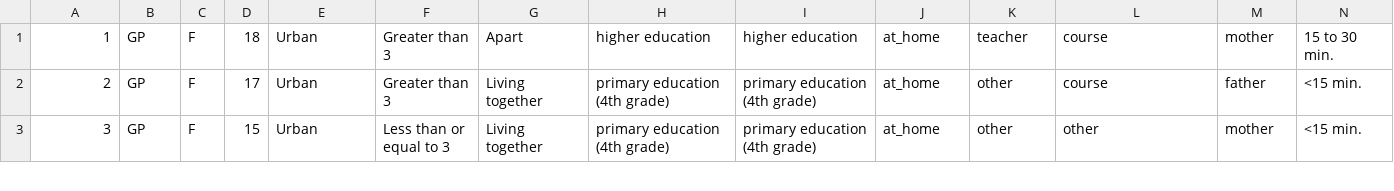
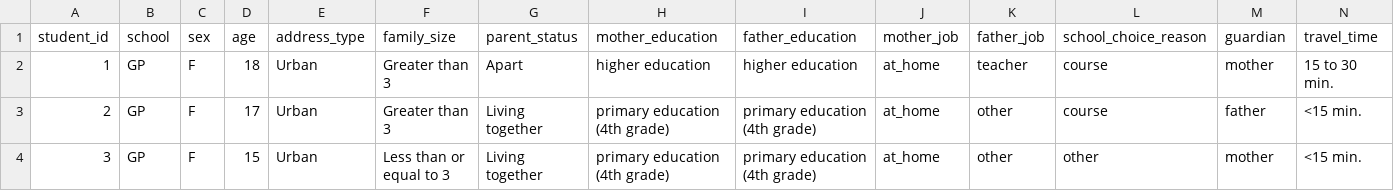
Before and after one commit to yuriccosta/AprendendoC, a CSV file: C-LP2/Arquivos/atividade 1/fem.csv, drawn as a sheet; only a part is shown; rows hold the shown columns only; the diff names each change by its address in the sheet, - before the commit and + after, or states it on an @@ line.

Commit message:
Corrigido a falta dos títulos nos arquivos gerados

```diff
--- a/C-LP2/Arquivos/atividade 1/fem.csv
+++ b/C-LP2/Arquivos/atividade 1/fem.csv
+row 1: student_id | school | sex | age | address_type | family_size | parent_status | mother_education | father_education | mother_job | father_job | school_choice_reason | guardian | travel_time
```
Also changed, not shown: C-LP2/Arquivos/atividade 1/masc.csv, 1 other file.
